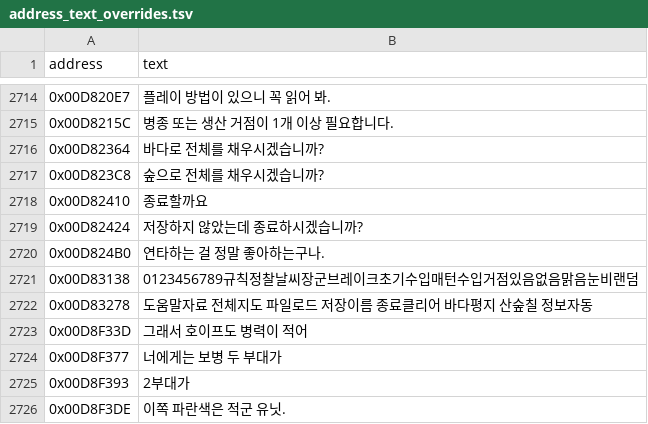
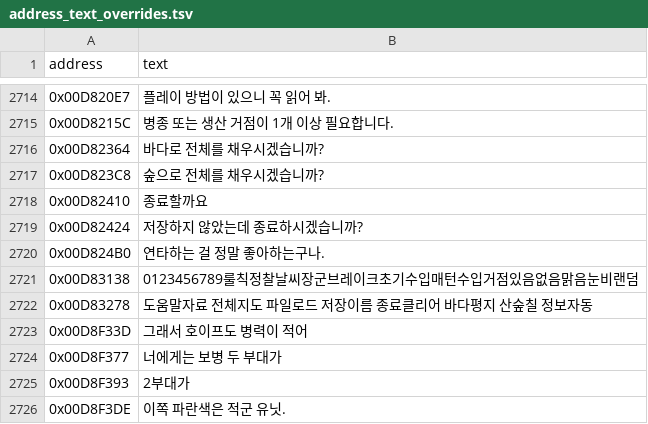
Before and after one commit to hada0127/aw-kor, a TSV file: data/address_text_overrides.tsv, drawn as a sheet; only a part is shown, gaps mark what is left out.

```diff
--- a/data/address_text_overrides.tsv
+++ b/data/address_text_overrides.tsv
@@ -2720,3 +2720,3 @@ address	text
 0x00D824B0	연타하는 걸 정말 좋아하는구나.
-0x00D83138	0123456789규칙정찰날씨장군브레이크초기수입매턴수입거점있음없음맑음눈비랜덤
+0x00D83138	0123456789룰칙정찰날씨장군브레이크초기수입매턴수입거점있음없음맑음눈비랜덤
 0x00D83278	도움말자료 전체지도 파일로드 저장이름 종료클리어 바다평지 산숲칠 정보자동
```
Also changed, not shown: 7 other files.
